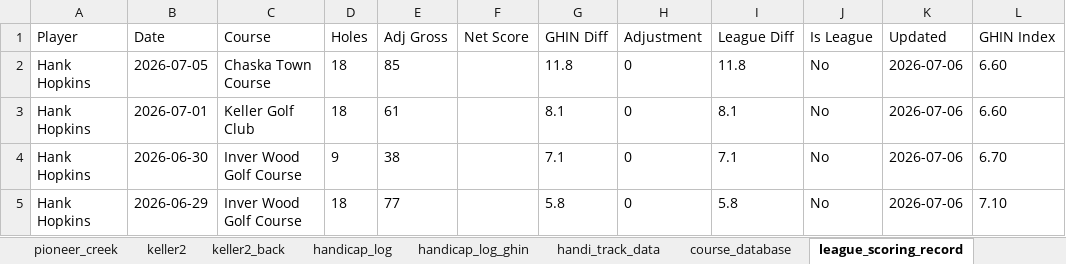
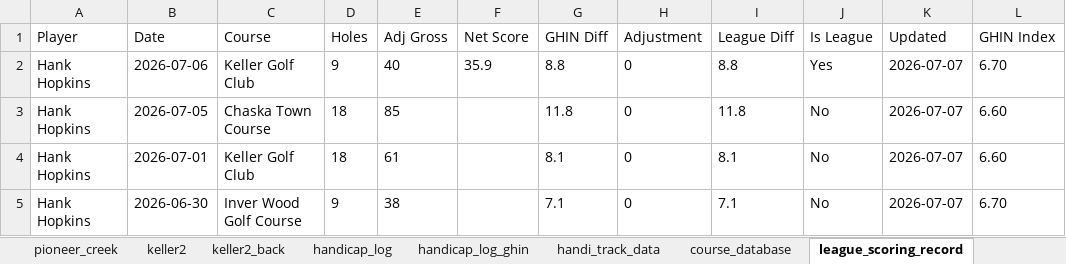
Before and after one commit to hankhopkins/sagl, an Excel workbook: data/Stone_Arch_Golf_League_Data_2026.xlsx, sheet league_scoring_record, drawn as a sheet; only a part is shown; values as stored, in another font and other column widths than the file's, no borders; the diff covers the shown part only; the diff names each change by its address in the sheet, - before the commit and + after, or states it on an @@ line.

```diff
--- a/data/Stone_Arch_Golf_League_Data_2026.xlsx (sheet league_scoring_record)
+++ b/data/Stone_Arch_Golf_League_Data_2026.xlsx (sheet league_scoring_record)
-B2 (Date): 2026-07-05
+B2 (Date): 2026-07-06
-C2 (Course): Chaska Town Course
+C2 (Course): Keller Golf Club
-D2 (Holes): 18
+D2 (Holes): 9
-E2 (Adj Gross): 85
+E2 (Adj Gross): 40
-F2 (Net Score): (empty)
+F2 (Net Score): 35.9
-G2 (GHIN Diff): 11.8
+G2 (GHIN Diff): 8.8
-I2 (League Diff): 11.8
+I2 (League Diff): 8.8
-J2 (Is League): No
+J2 (Is League): Yes
-K2:K5 (Updated): 2026-07-06
+K2:K5 (Updated): 2026-07-07
-L2 (GHIN Index): 6.60
+L2 (GHIN Index): 6.70
-B3 (Date): 2026-07-01
+B3 (Date): 2026-07-05
-C3 (Course): Keller Golf Club
+C3 (Course): Chaska Town Course
-E3 (Adj Gross): 61
+E3 (Adj Gross): 85
-G3 (GHIN Diff): 8.1
+G3 (GHIN Diff): 11.8
-I3 (League Diff): 8.1
+I3 (League Diff): 11.8
-B4 (Date): 2026-06-30
+B4 (Date): 2026-07-01
-C4 (Course): Inver Wood Golf Course
+C4 (Course): Keller Golf Club
-D4 (Holes): 9
+D4 (Holes): 18
-E4 (Adj Gross): 38
+E4 (Adj Gross): 61
-G4 (GHIN Diff): 7.1
+G4 (GHIN Diff): 8.1
-I4 (League Diff): 7.1
+I4 (League Diff): 8.1
-L4 (GHIN Index): 6.70
+L4 (GHIN Index): 6.60
-B5 (Date): 2026-06-29
+B5 (Date): 2026-06-30
-D5 (Holes): 18
+D5 (Holes): 9
-E5 (Adj Gross): 77
+E5 (Adj Gross): 38
-G5 (GHIN Diff): 5.8
+G5 (GHIN Diff): 7.1
-I5 (League Diff): 5.8
+I5 (League Diff): 7.1
-L5 (GHIN Index): 7.10
+L5 (GHIN Index): 6.70
```
Also changed, not shown: 870 edited cells elsewhere in this sheet, sheet keller, sheet baker_natl, sheet keller2, sheet keller2_back, sheet baker_natl_back_sc, sheet baker_natl_sc, 30 more sheets, 1 other file.
